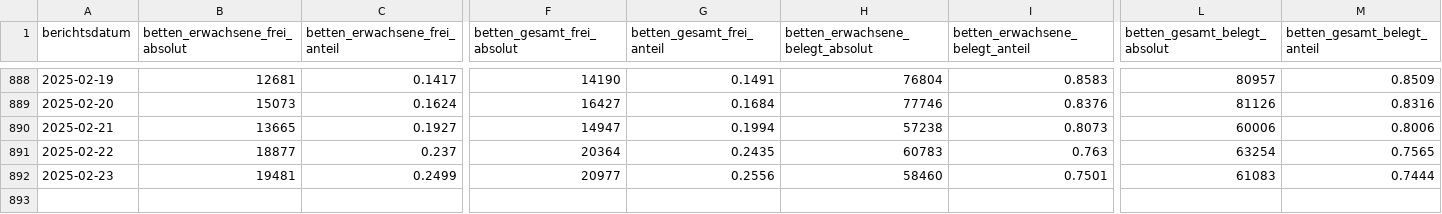
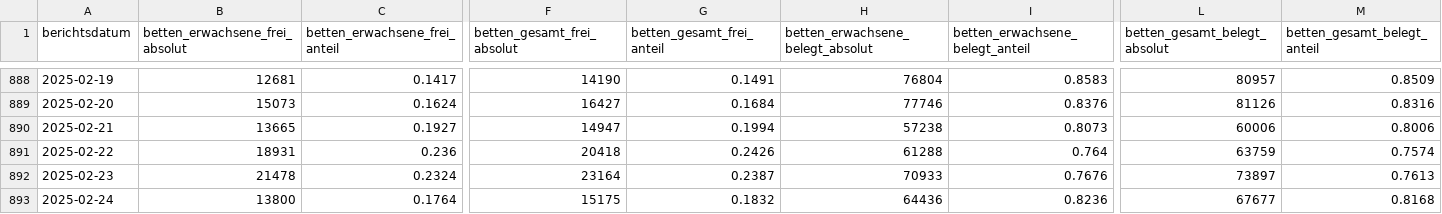
Before and after one commit to robert-koch-institut/Krankenhaus-Bettenbelegung_in_Deutschland, a CSV file: Krankenhaus-Bettenbelegung_Deutschland.csv, drawn as a sheet; only a part is shown, gaps mark what is left out; rows hold the shown columns only; the diff covers the shown part only; the diff names each change by its address in the sheet, - before the commit and + after, or states it on an @@ line.

```diff
--- a/Krankenhaus-Bettenbelegung_Deutschland.csv
+++ b/Krankenhaus-Bettenbelegung_Deutschland.csv
-B891 (betten_erwachsene_frei_absolut): 18877
+B891 (betten_erwachsene_frei_absolut): 18931
-C891 (betten_erwachsene_frei_anteil): 0.237
+C891 (betten_erwachsene_frei_anteil): 0.236
-F891 (betten_gesamt_frei_absolut): 20364
+F891 (betten_gesamt_frei_absolut): 20418
-G891 (betten_gesamt_frei_anteil): 0.2435
+G891 (betten_gesamt_frei_anteil): 0.2426
-H891 (betten_erwachsene_belegt_absolut): 60783
+H891 (betten_erwachsene_belegt_absolut): 61288
-I891 (betten_erwachsene_belegt_anteil): 0.763
+I891 (betten_erwachsene_belegt_anteil): 0.764
-L891 (betten_gesamt_belegt_absolut): 63254
+L891 (betten_gesamt_belegt_absolut): 63759
-M891 (betten_gesamt_belegt_anteil): 0.7565
+M891 (betten_gesamt_belegt_anteil): 0.7574
-B892 (betten_erwachsene_frei_absolut): 19481
+B892 (betten_erwachsene_frei_absolut): 21478
-C892 (betten_erwachsene_frei_anteil): 0.2499
+C892 (betten_erwachsene_frei_anteil): 0.2324
-F892 (betten_gesamt_frei_absolut): 20977
+F892 (betten_gesamt_frei_absolut): 23164
-G892 (betten_gesamt_frei_anteil): 0.2556
+G892 (betten_gesamt_frei_anteil): 0.2387
-H892 (betten_erwachsene_belegt_absolut): 58460
+H892 (betten_erwachsene_belegt_absolut): 70933
-I892 (betten_erwachsene_belegt_anteil): 0.7501
+I892 (betten_erwachsene_belegt_anteil): 0.7676
-L892 (betten_gesamt_belegt_absolut): 61083
+L892 (betten_gesamt_belegt_absolut): 73897
-M892 (betten_gesamt_belegt_anteil): 0.7444
+M892 (betten_gesamt_belegt_anteil): 0.7613
+row 893: 2025-02-24 | 13800 | 0.1764 | 15175 | 0.1832 | 64436 | 0.8236 | 67677 | 0.8168
```
Also changed, not shown: 6 edited cells elsewhere in this file, 2 other files.
